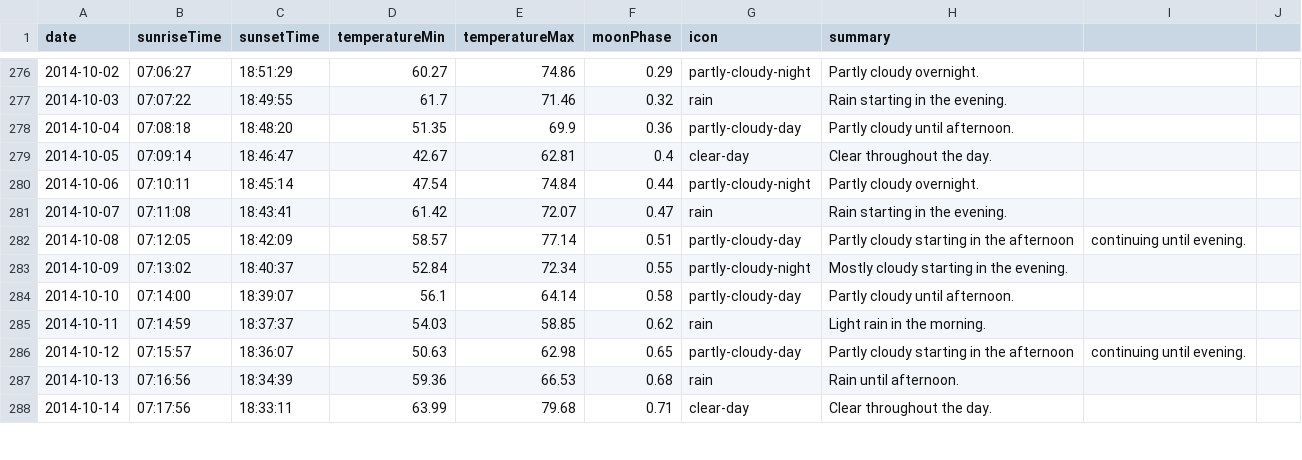
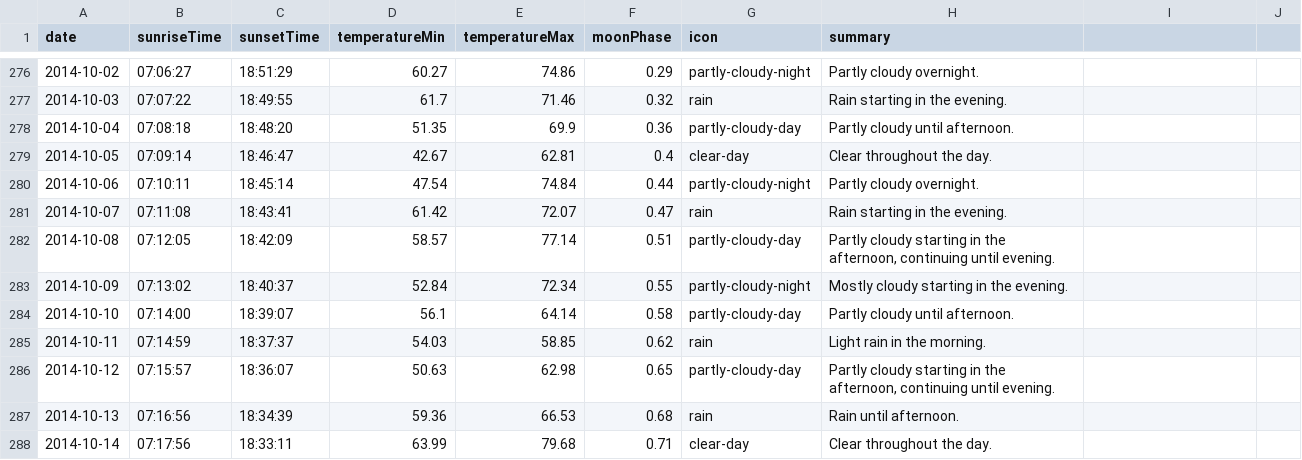
Before and after one commit to dbarlett/arlington-weather, a CSV file: 2014_daily.csv, drawn as a sheet; only a part is shown, gaps mark what is left out; the diff covers the shown part only.

```diff
--- a/2014_daily.csv
+++ b/2014_daily.csv
@@ -281,3 +281,3 @@ date,sunriseTime,sunsetTime,temperatureMin,temperatureMax,moonPhase,icon,summary
 2014-10-07,07:11:08,18:43:41,61.42,72.07,0.47,rain,Rain starting in the evening.
-2014-10-08,07:12:05,18:42:09,58.57,77.14,0.51,partly-cloudy-day,Partly cloudy starting in the afternoon, continuing until evening.,
+2014-10-08,07:12:05,18:42:09,58.57,77.14,0.51,partly-cloudy-day,"Partly cloudy starting in the afternoon, continuing until evening."
 2014-10-09,07:13:02,18:40:37,52.84,72.34,0.55,partly-cloudy-night,Mostly cloudy starting in the evening.
@@ -285,3 +285,3 @@ date,sunriseTime,sunsetTime,temperatureMin,temperatureMax,moonPhase,icon,summary
 2014-10-11,07:14:59,18:37:37,54.03,58.85,0.62,rain,Light rain in the morning.
-2014-10-12,07:15:57,18:36:07,50.63,62.98,0.65,partly-cloudy-day,Partly cloudy starting in the afternoon, continuing until evening.,
+2014-10-12,07:15:57,18:36:07,50.63,62.98,0.65,partly-cloudy-day,"Partly cloudy starting in the afternoon, continuing until evening."
 2014-10-13,07:16:56,18:34:39,59.36,66.53,0.68,rain,Rain until afternoon.
```
Also changed, not shown: 65 edited cells elsewhere in this file.
